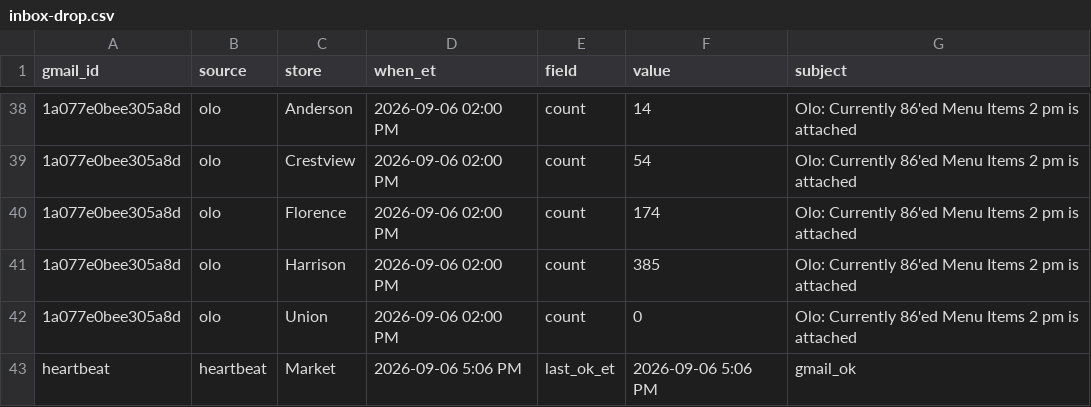
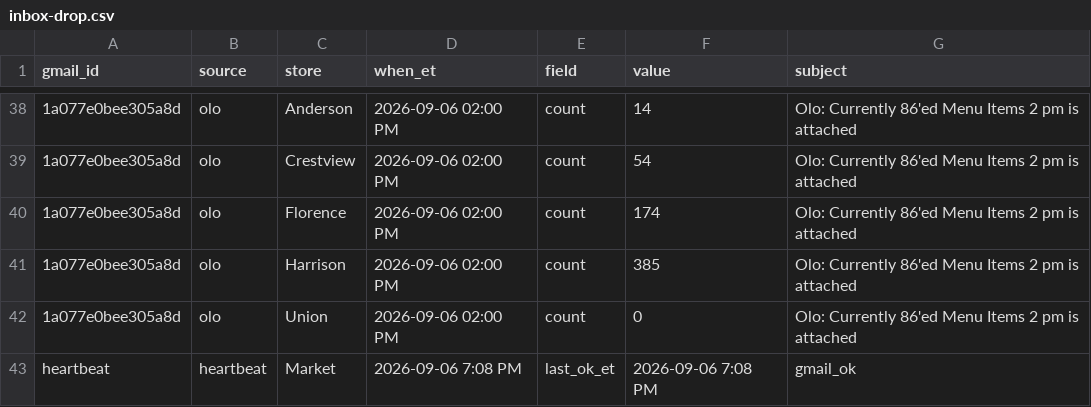
Before and after one commit to SCDashboard/DailyUploads, a CSV file: inbox-drop.csv, drawn as a sheet; only a part is shown, gaps mark what is left out.

Commit message:
heartbeat upsert 2026-09-06 7:08 PM ET

```diff
--- a/inbox-drop.csv
+++ b/inbox-drop.csv
@@ -42,2 +42,2 @@ gmail_id,source,store,when_et,field,value,subject
 1a077e0bee305a8d,olo,Union,2026-09-06 02:00 PM,count,0,Olo: Currently 86'ed Menu Items 2 pm  is attached
-heartbeat,heartbeat,Market,2026-09-06 5:06 PM,last_ok_et,2026-09-06 5:06 PM,gmail_ok
+heartbeat,heartbeat,Market,2026-09-06 7:08 PM,last_ok_et,2026-09-06 7:08 PM,gmail_ok
```
